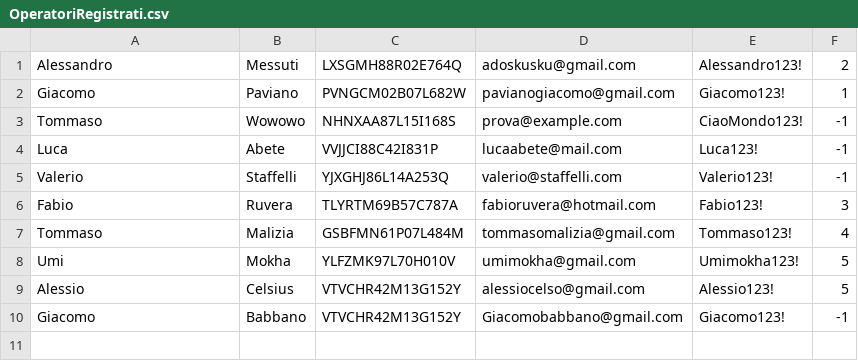
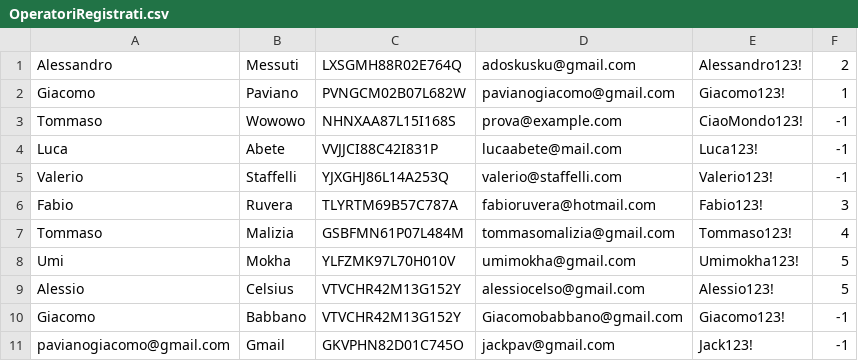
Before and after one commit to Tachi107/ClimateMonitoring-pavmes, a CSV file: climatemonitoring/data/OperatoriRegistrati.csv, drawn as a sheet; the diff names each change by its address in the sheet, - before the commit and + after, or states it on an @@ line.

```diff
--- a/climatemonitoring/data/OperatoriRegistrati.csv
+++ b/climatemonitoring/data/OperatoriRegistrati.csv
+row 11: pavianogiacomo@gmail.com | Gmail | GKVPHN82D01C745O | jackpav@gmail.com | Jack123! | -1
```
Also changed, not shown: 16 other files.
